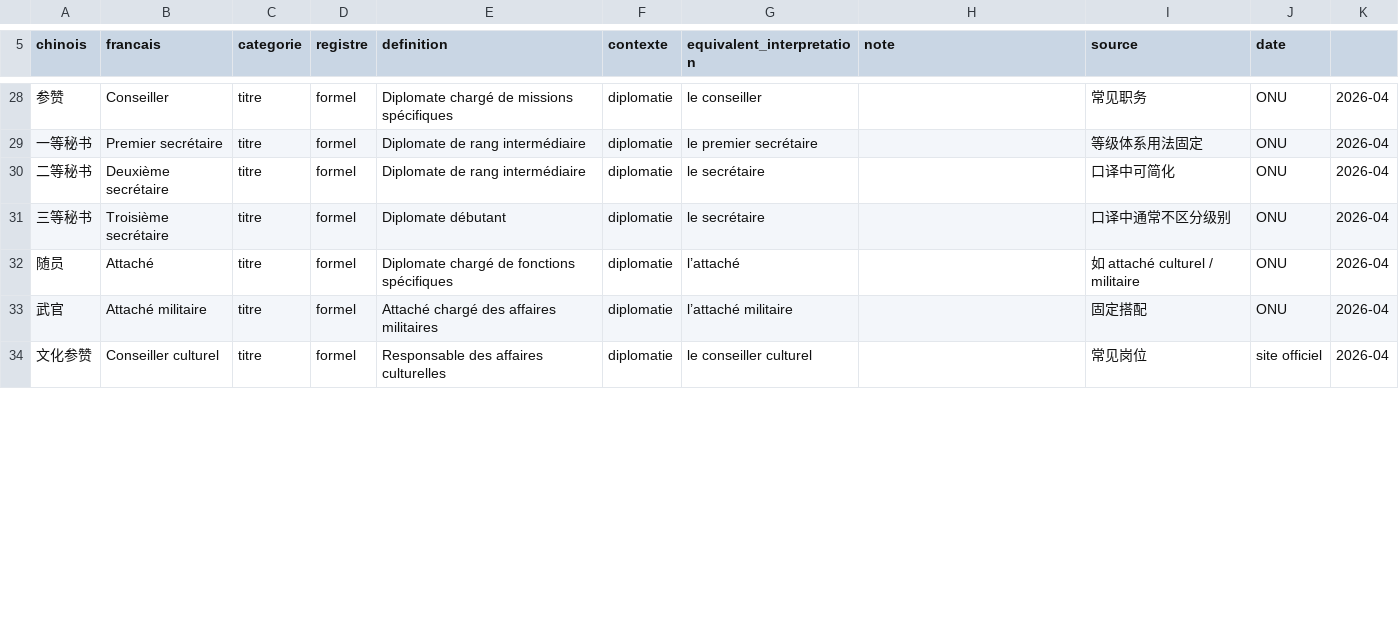
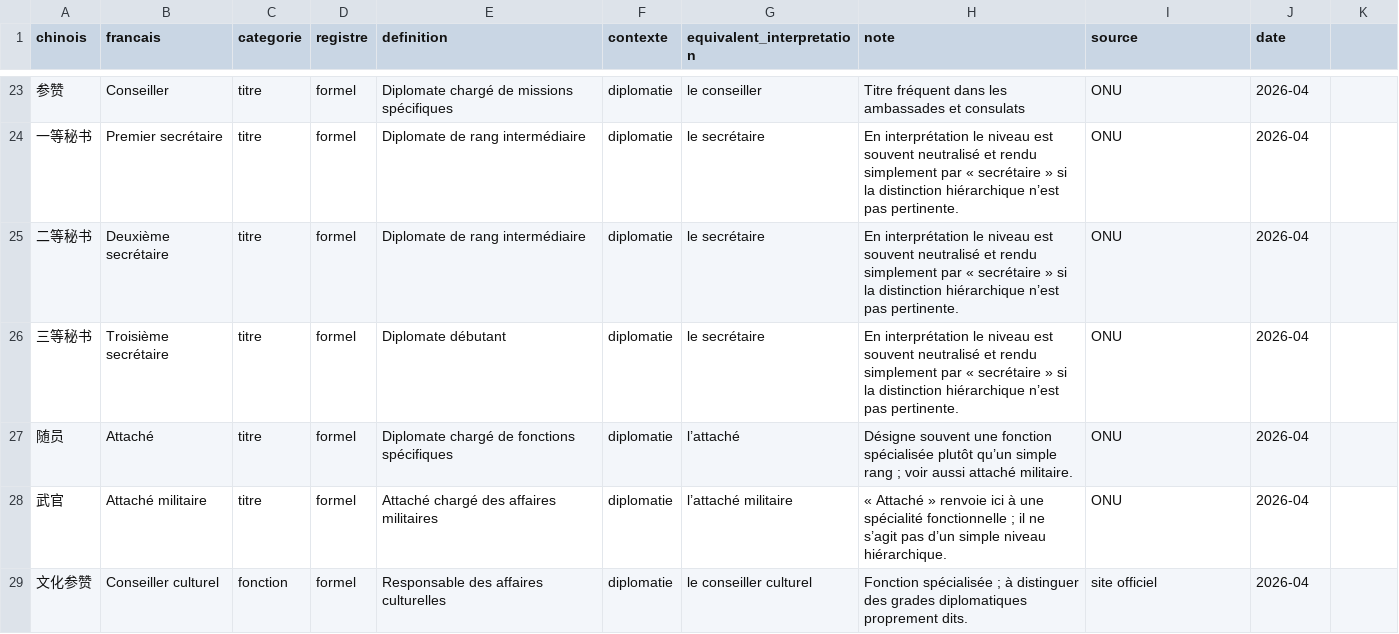
Before and after one commit to chenfangchongqing-dev/terminologie-zh-fr, a CSV file: data/diplomatie.csv, drawn as a sheet; only a part is shown, gaps mark what is left out; addresses are those after the commit; the diff covers the shown part only; the diff names each change by its address in the sheet, - before the commit and + after, or states it on an @@ line.

```diff
--- a/data/diplomatie.csv
+++ b/data/diplomatie.csv
-H23 (note): (empty)
+H23 (note): Titre fréquent dans les ambassades et consulats
-I23 (source): 常见职务
+I23 (source): ONU
-J23:J28 (date): ONU
+J23:J28 (date): 2026-04
-K23:K29: 2026-04
+K23:K29: (empty)
-G24 (equivalent_interpretation): le premier secrétaire
+G24 (equivalent_interpretation): le secrétaire
-H24:H26 (note): (empty)
+H24:H26 (note): En interprétation le niveau est souvent neutralisé et rendu simplement par « secrétaire » si la distinction hiérarchique n’est pas pertinente.
-I24 (source): 等级体系用法固定
+I24 (source): ONU
-I25 (source): 口译中可简化
+I25 (source): ONU
-I26 (source): 口译中通常不区分级别
+I26 (source): ONU
-H27 (note): (empty)
+H27 (note): Désigne souvent une fonction spécialisée plutôt qu’un simple rang ; voir aussi attaché militaire.
-I27 (source): 如 attaché culturel / militaire
+I27 (source): ONU
-H28 (note): (empty)
+H28 (note): « Attaché » renvoie ici à une spécialité fonctionnelle ; il ne s’agit pas d’un simple niveau hiérarchique.
-I28 (source): 固定搭配
+I28 (source): ONU
-C29 (categorie): titre
+C29 (categorie): fonction
-H29 (note): (empty)
+H29 (note): Fonction spécialisée ; à distinguer des grades diplomatiques proprement dits.
-I29 (source): 常见岗位
+I29 (source): site officiel
-J29 (date): site officiel
+J29 (date): 2026-04
```
Also changed, not shown: 4 added rows, 5 removed rows and 44 edited cells elsewhere in this file.
